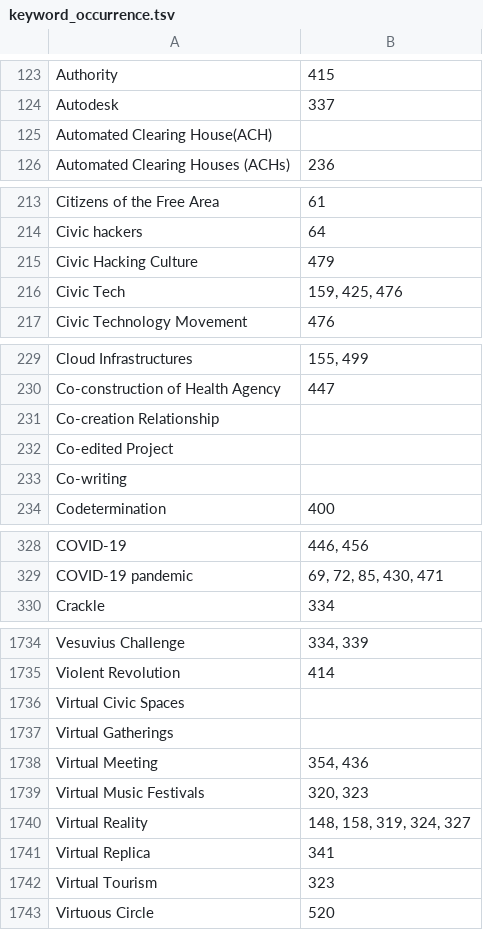
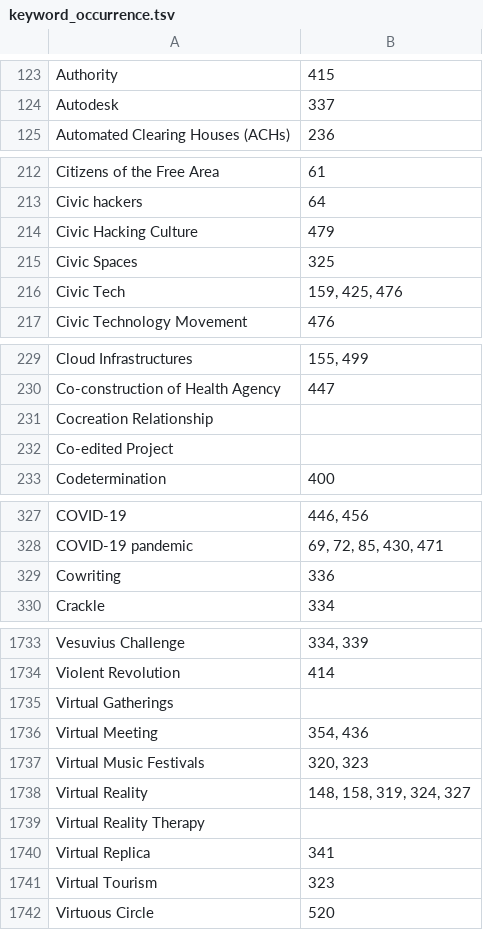
Before and after one commit to pluralitybook/plurality, a TSV file: scripts/index/keyword_occurrence.tsv, drawn as a sheet; only a part is shown, gaps mark what is left out; the diff covers the shown part only.

```diff
--- a/scripts/index/keyword_occurrence.tsv
+++ b/scripts/index/keyword_occurrence.tsv
@@ -124,3 +124,2 @@ Authority	415
 Autodesk	337
-Automated Clearing House(ACH)	
 Automated Clearing Houses (ACHs)	236
@@ -215,2 +214,3 @@ Civic hackers	64
 Civic Hacking Culture	479
+Civic Spaces	325
 Civic Tech	159, 425, 476
@@ -230,5 +230,4 @@ Cloud Infrastructures	155, 499
 Co-construction of Health Agency	447
-Co-creation Relationship	
+Cocreation Relationship	
 Co-edited Project	
-Co-writing	
 Codetermination	400
@@ -329,2 +328,3 @@ COVID-19	446, 456
 COVID-19 pandemic	69, 72, 85, 430, 471
+Cowriting	336
 Crackle	334
@@ -1735,3 +1734,2 @@ Vesuvius Challenge	334, 339
 Violent Revolution	414
-Virtual Civic Spaces	
 Virtual Gatherings	
@@ -1740,2 +1738,3 @@ Virtual Music Festivals	320, 323
 Virtual Reality	148, 158, 319, 324, 327
+Virtual Reality Therapy	
 Virtual Replica	341
```
Also changed, not shown: 6 added rows and 10 removed rows elsewhere in this file, scripts/index/Plurality Book Indexing Exercise - Candidates.csv, 2 other files.
